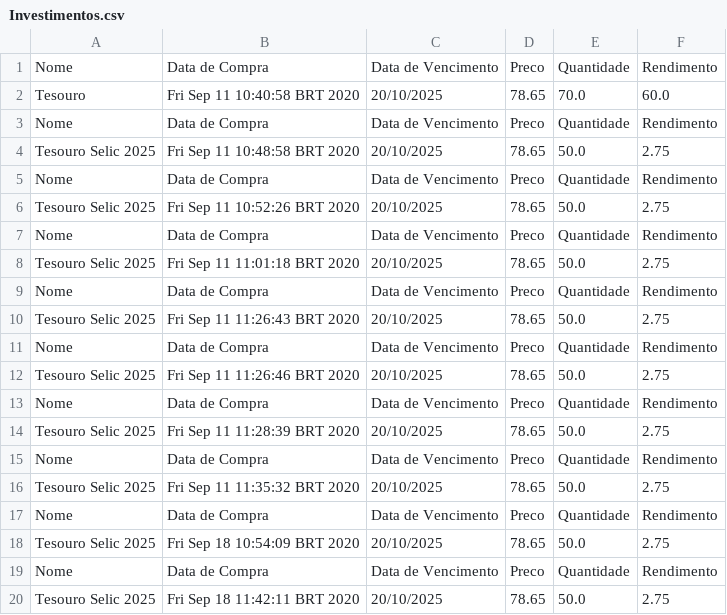
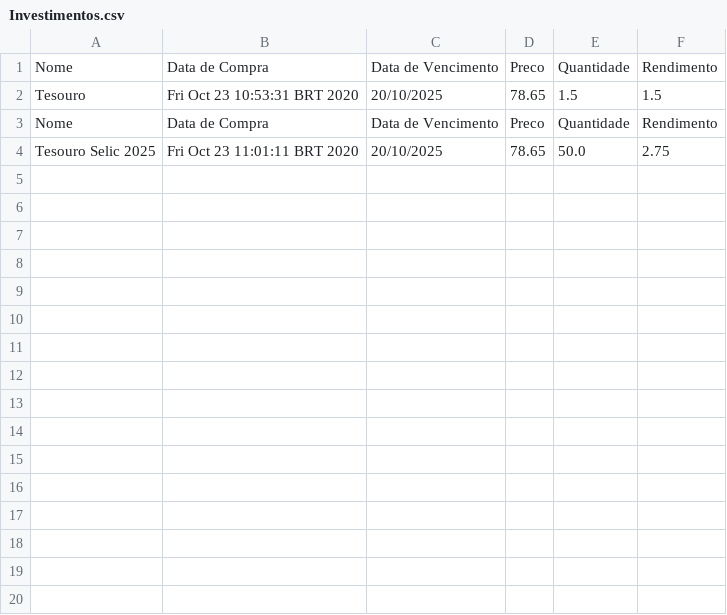
Before and after one commit to NathalyaStefhany/Carteira-Investimentos, a CSV file: Investimentos.csv, drawn as a sheet.

```diff
--- a/Investimentos.csv
+++ b/Investimentos.csv
@@ -1,20 +1,4 @@
 "Nome","Data de Compra","Data de Vencimento","Preco","Quantidade","Rendimento"
-"Tesouro ","Fri Sep 11 10:40:58 BRT 2020","20/10/2025","78.65","70.0","60.0"
+"Tesouro","Fri Oct 23 10:53:31 BRT 2020","20/10/2025","78.65","1.5","1.5"
 "Nome","Data de Compra","Data de Vencimento","Preco","Quantidade","Rendimento"
-"Tesouro Selic 2025","Fri Sep 11 10:48:58 BRT 2020","20/10/2025","78.65","50.0","2.75"
-"Nome","Data de Compra","Data de Vencimento","Preco","Quantidade","Rendimento"
-"Tesouro Selic 2025","Fri Sep 11 10:52:26 BRT 2020","20/10/2025","78.65","50.0","2.75"
-"Nome","Data de Compra","Data de Vencimento","Preco","Quantidade","Rendimento"
-"Tesouro Selic 2025","Fri Sep 11 11:01:18 BRT 2020","20/10/2025","78.65","50.0","2.75"
-"Nome","Data de Compra","Data de Vencimento","Preco","Quantidade","Rendimento"
-"Tesouro Selic 2025","Fri Sep 11 11:26:43 BRT 2020","20/10/2025","78.65","50.0","2.75"
-"Nome","Data de Compra","Data de Vencimento","Preco","Quantidade","Rendimento"
-"Tesouro Selic 2025","Fri Sep 11 11:26:46 BRT 2020","20/10/2025","78.65","50.0","2.75"
-"Nome","Data de Compra","Data de Vencimento","Preco","Quantidade","Rendimento"
-"Tesouro Selic 2025","Fri Sep 11 11:28:39 BRT 2020","20/10/2025","78.65","50.0","2.75"
-"Nome","Data de Compra","Data de Vencimento","Preco","Quantidade","Rendimento"
-"Tesouro Selic 2025","Fri Sep 11 11:35:32 BRT 2020","20/10/2025","78.65","50.0","2.75"
-"Nome","Data de Compra","Data de Vencimento","Preco","Quantidade","Rendimento"
-"Tesouro Selic 2025","Fri Sep 18 10:54:09 BRT 2020","20/10/2025","78.65","50.0","2.75"
-"Nome","Data de Compra","Data de Vencimento","Preco","Quantidade","Rendimento"
-"Tesouro Selic 2025","Fri Sep 18 11:42:11 BRT 2020","20/10/2025","78.65","50.0","2.75"
+"Tesouro Selic 2025","Fri Oct 23 11:01:11 BRT 2020","20/10/2025","78.65","50.0","2.75"
```
Also changed, not shown: 9 other files.
